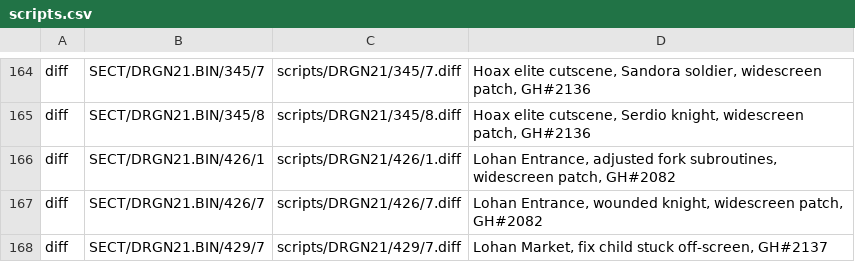
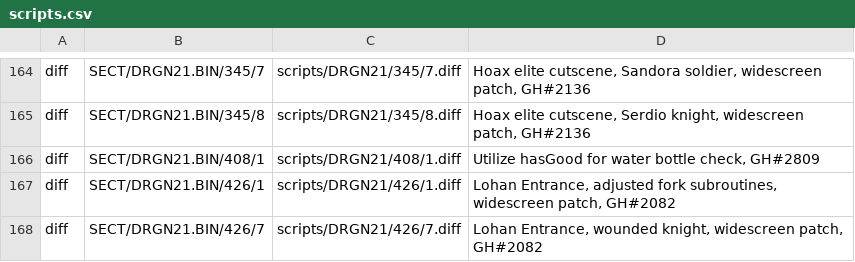
Before and after one commit to Legend-of-Dragoon-Modding/Severed-Chains, a CSV file: patches/scripts.csv, drawn as a sheet; only a part is shown, gaps mark what is left out; the shorter side is filled out with more unchanged rows; the diff names each change by its address in the sheet, - before the commit and + after, or states it on an @@ line.

Commit message:
Utilize hasGood for water bottle

```diff
--- a/patches/scripts.csv
+++ b/patches/scripts.csv
+row 166: diff | SECT/DRGN21.BIN/408/1 | scripts/DRGN21/408/1.diff | Utilize hasGood for water bottle check, GH#2809
```
Also changed, not shown: 1 other file.
